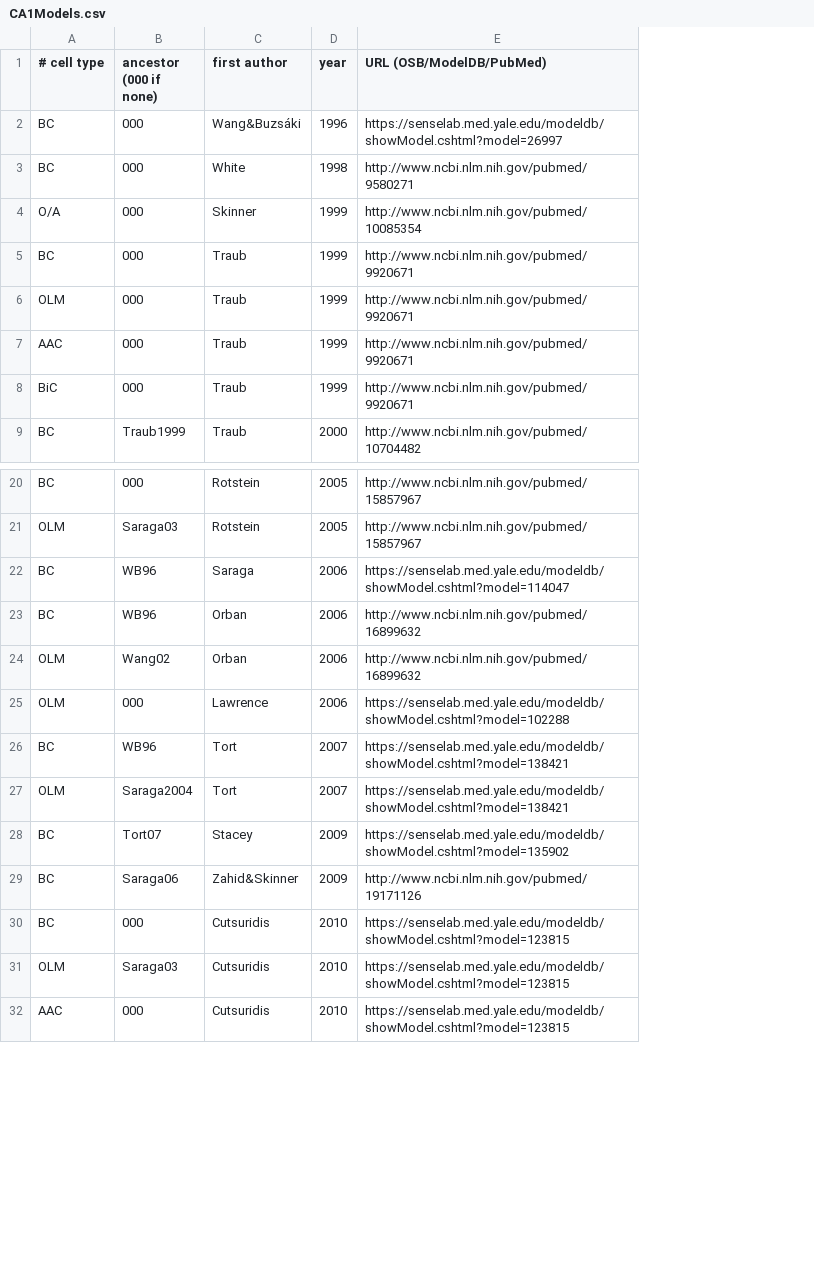
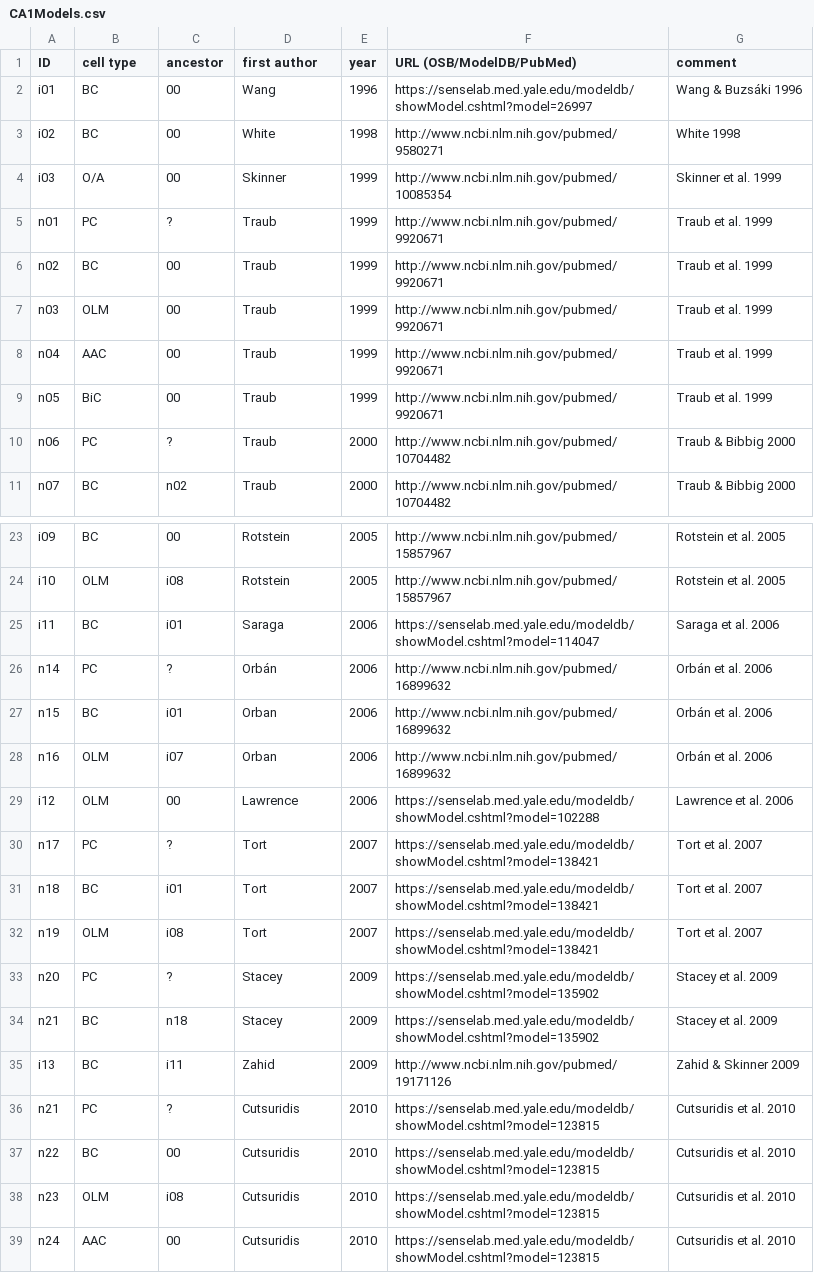
Before and after one commit to OpenSourceBrain/CommunityModellingCA1, a CSV file: CA1Models.csv, drawn as a sheet; only a part is shown, gaps mark what is left out; removed rows and columns are numbered as before the commit, all else as after; the diff covers the shown part only; the diff names each change by its address in the sheet, - before the commit and + after, or states it on an @@ line.

```diff
--- a/CA1Models.csv
+++ b/CA1Models.csv
+column A (ID), rows 2-4: i01 | i02 | i03; rows 6-9: n02 | n03 | n04 | n05; row 11: n07; rows 23-25: i09 | i10 | i11; rows 27-29: n15 | n16 | i12; rows 31-32: n18 | n19; rows 34-35: n21 | i13; rows 37-39: n22 | n23 | n24
-column B (ancestor (000 if none)), rows 2-9: 000 | 000 | 000 | 000 | 000 | 000 | 000 | Traub1999; rows 20-32: 000 | Saraga03 | WB96 | WB96 | Wang02 | 000 | WB96 | Saraga2004 | Tort07 | Saraga06 | 000 | Saraga03 | 000
+column C (ancestor), rows 2-4: all 00; rows 6-9: all 00; row 11: n02; rows 23-25: 00 | i08 | i01; rows 27-29: i01 | i07 | 00; rows 31-32: i01 | i08; rows 34-35: n18 | i11; rows 37-39: 00 | i08 | 00
+column G (comment), rows 2-4: Wang & Buzsáki 1996 | White 1998 | Skinner et al. 1999; rows 6-9: all Traub et al. 1999; row 11: Traub & Bibbig 2000; rows 23-25: Rotstein et al. 2005 | Rotstein et al. 2005 | Saraga et al. 2006; rows 27-29: Orbán et al. 2006 | Orbán et al. 2006 | Lawrence et al. 2006; rows 31-32: Tort et al. 2007 | Tort et al. 2007; rows 34-35: Stacey et al. 2009 | Zahid & Skinner 2009; rows 37-39: all Cutsuridis et al. 2010
-B1: # cell type
+B1: cell type
-D2 (first author): Wang&Buzsáki
+D2 (first author): Wang
+row 5: n01 | PC | ? | Traub | 1999 | http://www.ncbi.nlm.nih.gov/pubmed/9920671 | Traub et al. 1999
+row 10: n06 | PC | ? | Traub | 2000 | http://www.ncbi.nlm.nih.gov/pubmed/10704482 | Traub & Bibbig 2000
+row 26: n14 | PC | ? | Orbán | 2006 | http://www.ncbi.nlm.nih.gov/pubmed/16899632 | Orbán et al. 2006
+row 30: n17 | PC | ? | Tort | 2007 | https://senselab.med.yale.edu/modeldb/showModel.cshtml?model=138421 | Tort et al. 2007
+row 33: n20 | PC | ? | Stacey | 2009 | https://senselab.med.yale.edu/modeldb/showModel.cshtml?model=135902 | Stacey et al. 2009
-D35 (first author): Zahid&Skinner
+D35 (first author): Zahid
+row 36: n21 | PC | ? | Cutsuridis | 2010 | https://senselab.med.yale.edu/modeldb/showModel.cshtml?model=123815 | Cutsuridis et al. 2010
```
Also changed, not shown: 11 added rows, 1 moved row and 11 edited cells elsewhere in this file.
